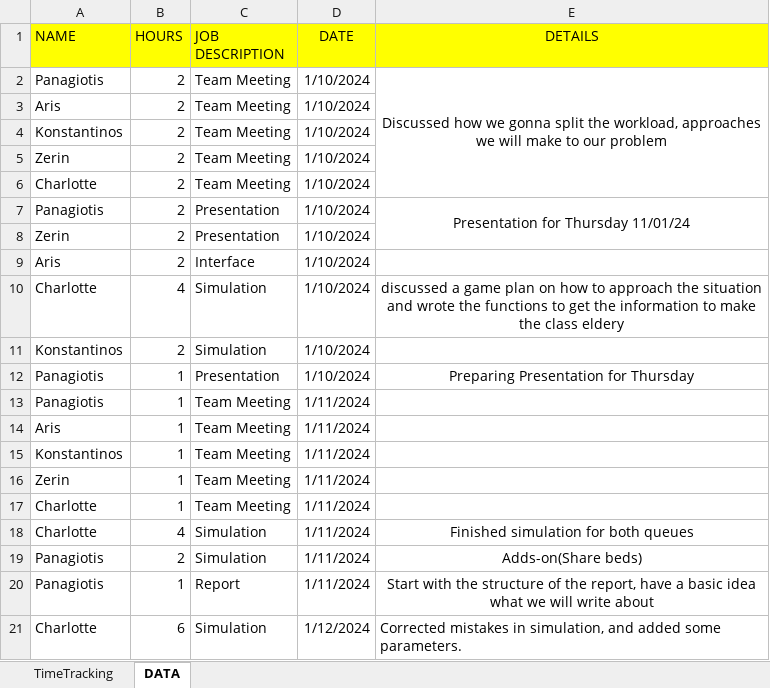
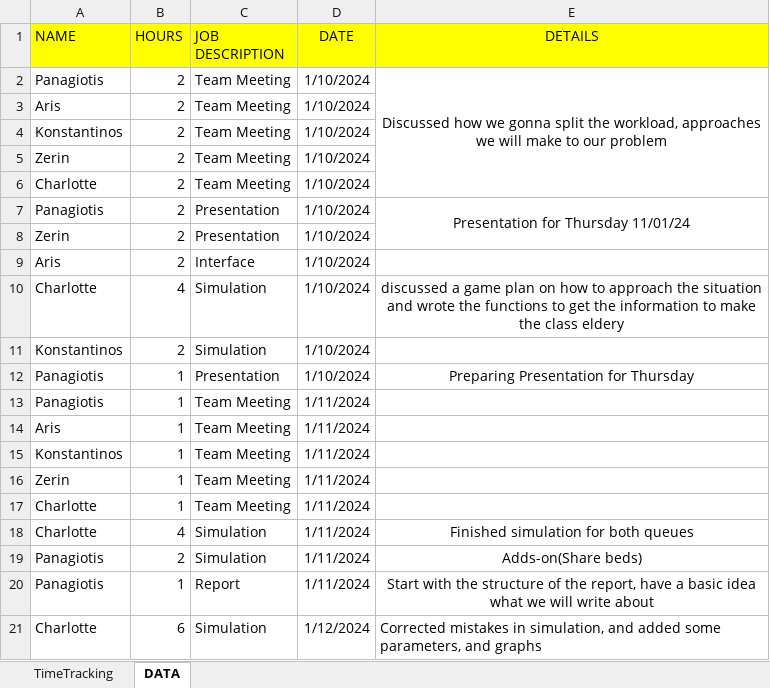
Before and after one commit to Charlotte010/OBP, an Excel workbook: Time schedule (1).xlsx, sheet DATA, drawn as a sheet; values as stored, in another font and other column widths than the file's, no borders; conditional formats not drawn; the diff names each change by its address in the sheet, - before the commit and + after, or states it on an @@ line.

```diff
--- a/Time schedule (1).xlsx (sheet DATA)
+++ b/Time schedule (1).xlsx (sheet DATA)
-E21 (DETAILS): …added some parameters.
+E21 (DETAILS): …added some parameters, and graphs
```
Also changed, not shown: 2 other files.
